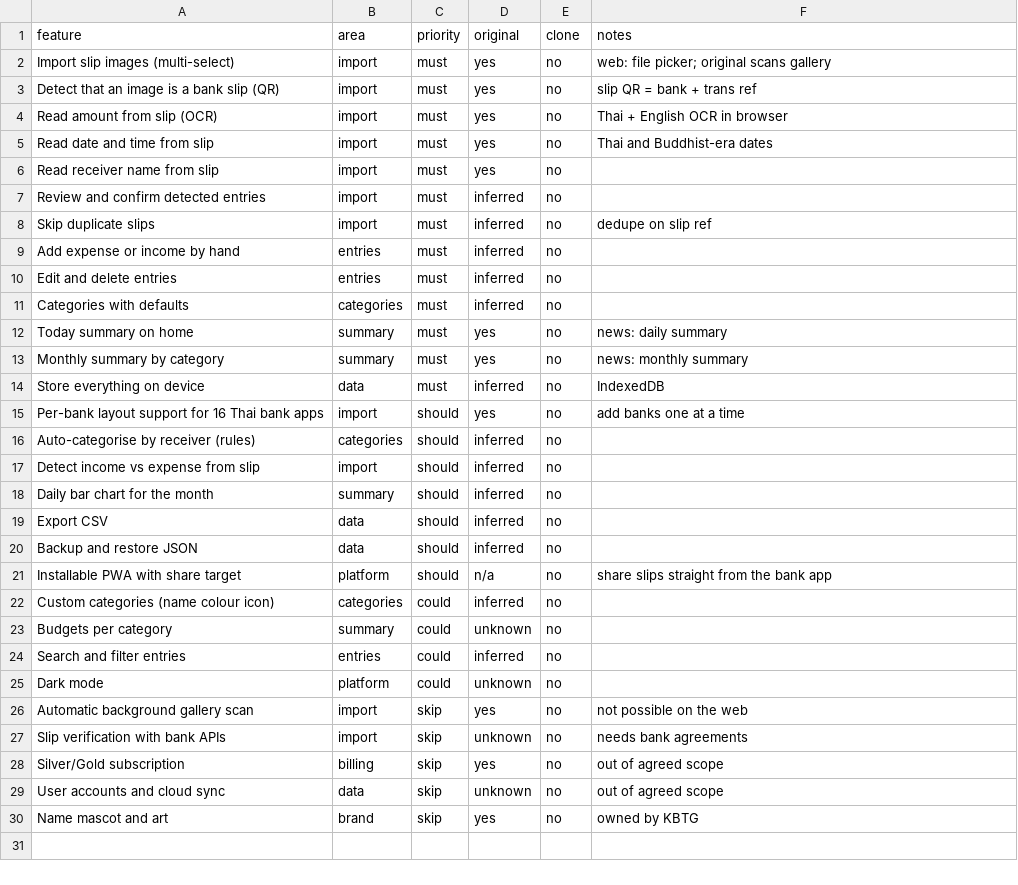
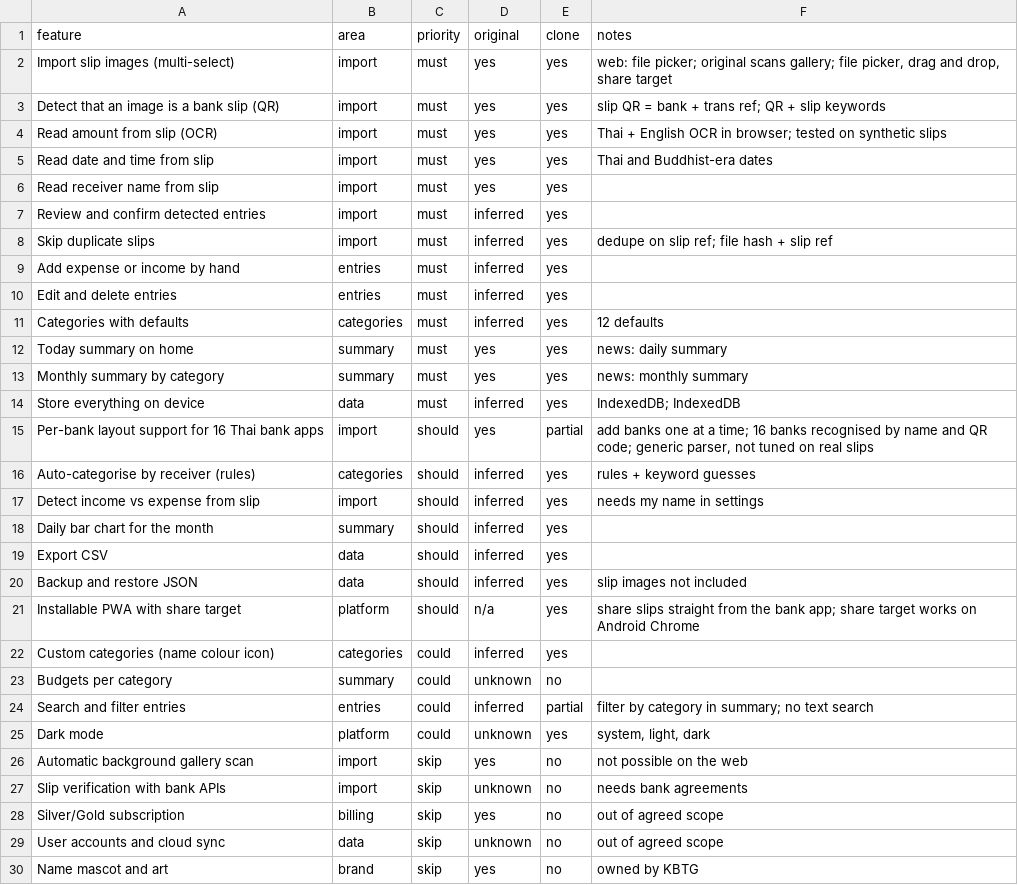
Before and after one commit to Nathakon1/general-purpose, a CSV file: replica/features.csv, drawn as a sheet.

```diff
--- a/replica/features.csv
+++ b/replica/features.csv
@@ -1,26 +1,26 @@
 feature,area,priority,original,clone,notes
-Import slip images (multi-select),import,must,yes,no,web: file picker; original scans gallery
-Detect that an image is a bank slip (QR),import,must,yes,no,slip QR = bank + trans ref
-Read amount from slip (OCR),import,must,yes,no,Thai + English OCR in browser
-Read date and time from slip,import,must,yes,no,Thai and Buddhist-era dates
-Read receiver name from slip,import,must,yes,no,
-Review and confirm detected entries,import,must,inferred,no,
-Skip duplicate slips,import,must,inferred,no,dedupe on slip ref
-Add expense or income by hand,entries,must,inferred,no,
-Edit and delete entries,entries,must,inferred,no,
-Categories with defaults,categories,must,inferred,no,
-Today summary on home,summary,must,yes,no,news: daily summary
-Monthly summary by category,summary,must,yes,no,news: monthly summary
-Store everything on device,data,must,inferred,no,IndexedDB
-Per-bank layout support for 16 Thai bank apps,import,should,yes,no,add banks one at a time
-Auto-categorise by receiver (rules),categories,should,inferred,no,
-Detect income vs expense from slip,import,should,inferred,no,
-Daily bar chart for the month,summary,should,inferred,no,
-Export CSV,data,should,inferred,no,
-Backup and restore JSON,data,should,inferred,no,
-Installable PWA with share target,platform,should,n/a,no,share slips straight from the bank app
-Custom categories (name colour icon),categories,could,inferred,no,
+Import slip images (multi-select),import,must,yes,yes,"web: file picker; original scans gallery; file picker, drag and drop, share target"
+Detect that an image is a bank slip (QR),import,must,yes,yes,slip QR = bank + trans ref; QR + slip keywords
+Read amount from slip (OCR),import,must,yes,yes,Thai + English OCR in browser; tested on synthetic slips
+Read date and time from slip,import,must,yes,yes,Thai and Buddhist-era dates
+Read receiver name from slip,import,must,yes,yes,
+Review and confirm detected entries,import,must,inferred,yes,
+Skip duplicate slips,import,must,inferred,yes,dedupe on slip ref; file hash + slip ref
+Add expense or income by hand,entries,must,inferred,yes,
+Edit and delete entries,entries,must,inferred,yes,
+Categories with defaults,categories,must,inferred,yes,12 defaults
+Today summary on home,summary,must,yes,yes,news: daily summary
+Monthly summary by category,summary,must,yes,yes,news: monthly summary
+Store everything on device,data,must,inferred,yes,IndexedDB; IndexedDB
+Per-bank layout support for 16 Thai bank apps,import,should,yes,partial,"add banks one at a time; 16 banks recognised by name and QR code; generic parser, not tuned on real slips"
+Auto-categorise by receiver (rules),categories,should,inferred,yes,rules + keyword guesses
+Detect income vs expense from slip,import,should,inferred,yes,needs my name in settings
+Daily bar chart for the month,summary,should,inferred,yes,
+Export CSV,data,should,inferred,yes,
+Backup and restore JSON,data,should,inferred,yes,slip images not included
+Installable PWA with share target,platform,should,n/a,yes,share slips straight from the bank app; share target works on Android Chrome
+Custom categories (name colour icon),categories,could,inferred,yes,
 Budgets per category,summary,could,unknown,no,
-Search and filter entries,entries,could,inferred,no,
-Dark mode,platform,could,unknown,no,
+Search and filter entries,entries,could,inferred,partial,filter by category in summary; no text search
+Dark mode,platform,could,unknown,yes,"system, light, dark"
 Automatic background gallery scan,import,skip,yes,no,not possible on the web
```
Also changed, not shown: 21 other files.
